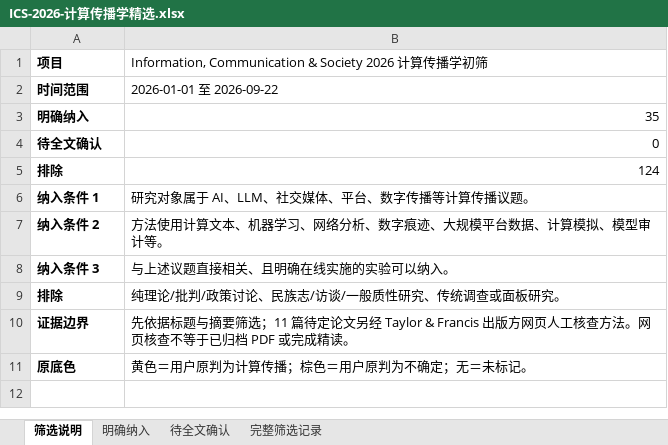
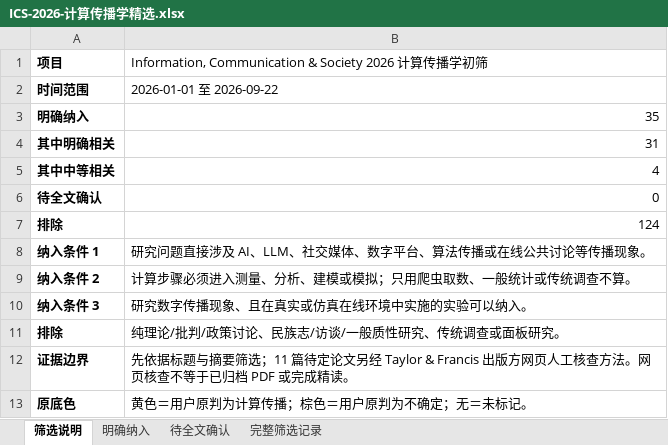
Before and after one commit to nateafish/computational-communication-review, an Excel workbook: outputs/ICS-2026-计算传播学精选.xlsx, sheet 筛选说明, drawn as a sheet; values as stored, in another font and other column widths than the file's, no borders; addresses are those after the commit; the diff names each change by its address in the sheet, - before the commit and + after, or states it on an @@ line.

```diff
--- a/outputs/ICS-2026-计算传播学精选.xlsx (sheet 筛选说明)
+++ b/outputs/ICS-2026-计算传播学精选.xlsx (sheet 筛选说明)
+row 4: 其中明确相关 | 31
+row 5: 其中中等相关 | 4
-B8: 研究对象属于 AI、LLM、社交媒体、平台、数字传播等计算传播议题。
+B8: 研究问题直接涉及 AI、LLM、社交媒体、数字平台、算法传播或在线公共讨论等传播现象。
-B9: 方法使用计算文本、机器学习、网络分析、数字痕迹、大规模平台数据、计算模拟、模型审计等。
+B9: 计算步骤必须进入测量、分析、建模或模拟；只用爬虫取数、一般统计或传统调查不算。
-B10: 与上述议题直接相关、且明确在线实施的实验可以纳入。
+B10: 研究数字传播现象、且在真实或仿真在线环境中实施的实验可以纳入。
```
Also changed, not shown: sheet 明确纳入, sheet 完整筛选记录, sheet 待全文确认, 6 other files.
